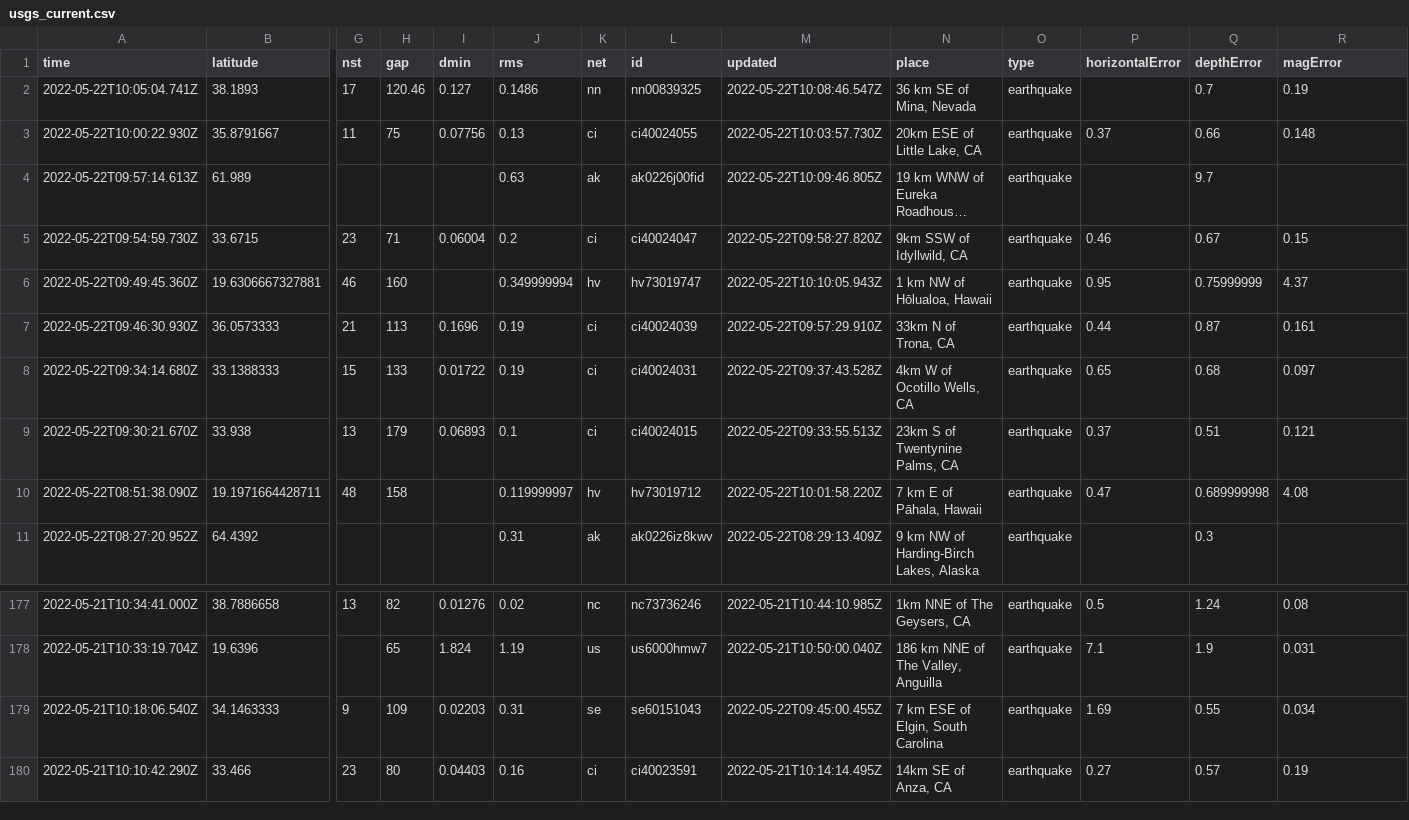
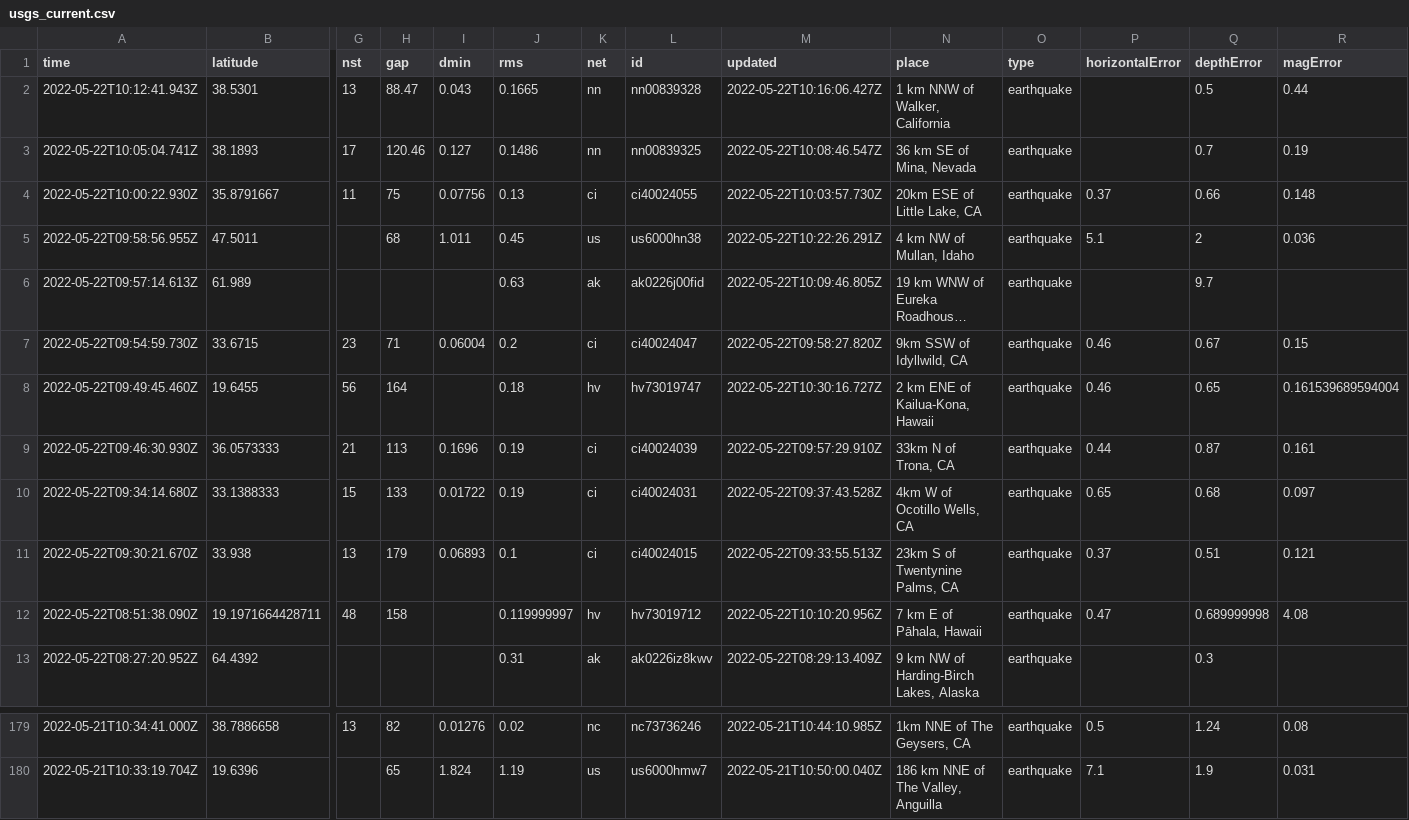
Before and after one commit to kmaepetrin/nicar22-github-actions, a CSV file: usgs_current.csv, drawn as a sheet; only a part is shown, gaps mark what is left out; long unchanged cells end in …; removed rows and columns are numbered as before the commit, all else as after; rows hold the shown columns only; the diff names each change by its address in the sheet, - before the commit and + after, or states it on an @@ line.

```diff
--- a/usgs_current.csv
+++ b/usgs_current.csv
+row 2: 2022-05-22T10:12:41.943Z | 38.5301 | 13 | 88.47 | 0.043 | 0.1665 | nn | nn00839328 | 2022-05-22T10:16:06.427Z | 1 km NNW of Walker, California | earthquake |  | 0.5 | 0.44
+row 5: 2022-05-22T09:58:56.955Z | 47.5011 |  | 68 | 1.011 | 0.45 | us | us6000hn38 | 2022-05-22T10:22:26.291Z | 4 km NW of Mullan, Idaho | earthquake | 5.1 | 2 | 0.036
-row 6: 2022-05-22T09:49:45.360Z | 19.6306667327881 | 46 | 160 |  | 0.349999994 | hv | hv73019747 | 2022-05-22T10:10:05.943Z | 1 km NW of Hōlualoa, Hawaii | earthquake | 0.95 | 0.75999999 | 4.37
+row 8: 2022-05-22T09:49:45.460Z | 19.6455 | 56 | 164 |  | 0.18 | hv | hv73019747 | 2022-05-22T10:30:16.727Z | 2 km ENE of Kailua-Kona, Hawaii | earthquake | 0.46 | 0.65 | 0.161539689594004
-M12 (updated): 2022-05-22T10:01:58.220Z
+M12 (updated): 2022-05-22T10:10:20.956Z
-row 179: 2022-05-21T10:18:06.540Z | 34.1463333 | 9 | 109 | 0.02203 | 0.31 | se | se60151043 | 2022-05-22T09:45:00.455Z | 7 km ESE of Elgin, South Carolina | earthquake | 1.69 | 0.55 | 0.034
-row 180: 2022-05-21T10:10:42.290Z | 33.466 | 23 | 80 | 0.04403 | 0.16 | ci | ci40023591 | 2022-05-21T10:14:14.495Z | 14km SE of Anza, CA | earthquake | 0.27 | 0.57 | 0.19
```
Also changed, not shown: 1 other file.
